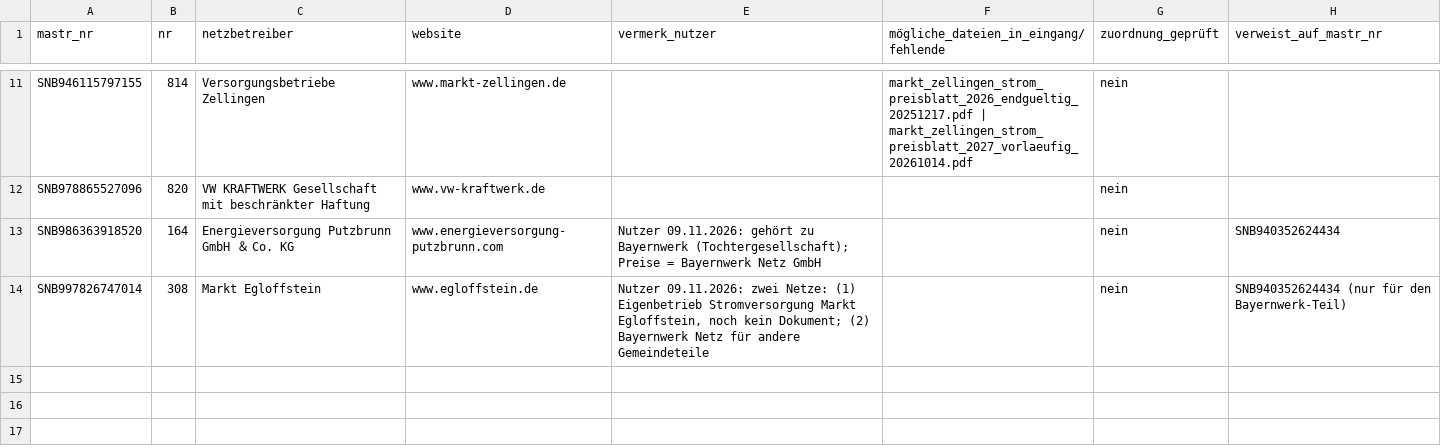
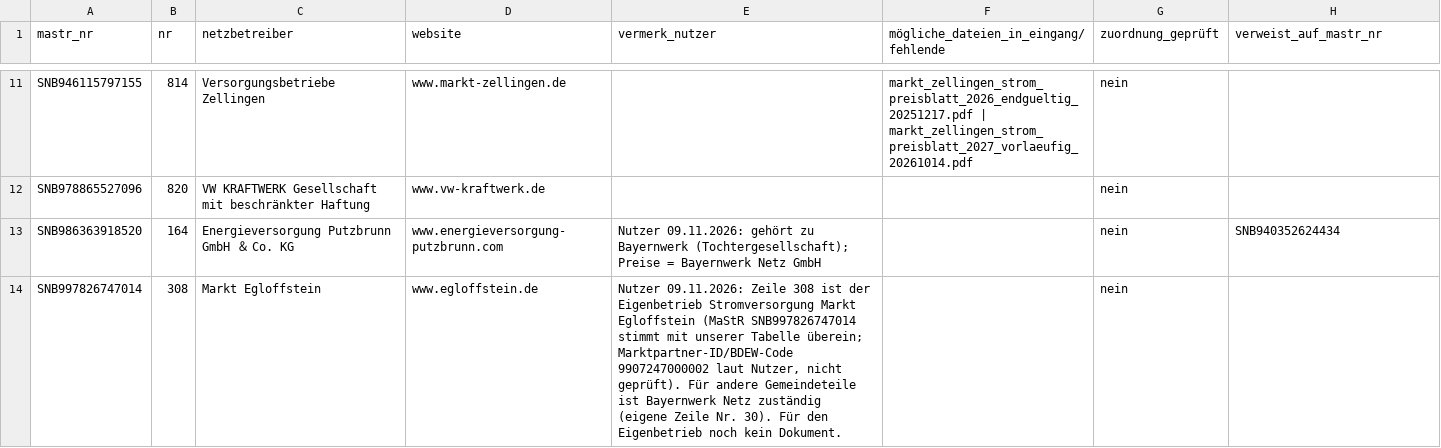
Before and after one commit to buelentd/netzentgelte-strom, a CSV file: eingang/fehlende/zuordnung_blockierte.csv, drawn as a sheet; only a part is shown, gaps mark what is left out.

```diff
--- a/eingang/fehlende/zuordnung_blockierte.csv
+++ b/eingang/fehlende/zuordnung_blockierte.csv
@@ -13,2 +13,2 @@ SNB978865527096;820;VW KRAFTWERK Gesellschaft mit beschränkter Haftung;www.vw-k
 SNB986363918520;164;Energieversorgung Putzbrunn GmbH ＆ Co. KG;www.energieversorgung-putzbrunn.com;"Nutzer 09.11.2026: gehört zu Bayernwerk (Tochtergesellschaft); Preise = Bayernwerk Netz GmbH";;nein;SNB940352624434
-SNB997826747014;308;Markt Egloffstein;www.egloffstein.de;"Nutzer 09.11.2026: zwei Netze: (1) Eigenbetrieb Stromversorgung Markt Egloffstein, noch kein Dokument; (2) Bayernwerk Netz für andere Gemeindeteile";;nein;SNB940352624434 (nur für den Bayernwerk-Teil)
+SNB997826747014;308;Markt Egloffstein;www.egloffstein.de;"Nutzer 09.11.2026: Zeile 308 ist der Eigenbetrieb Stromversorgung Markt Egloffstein (MaStR SNB997826747014 stimmt mit unserer Tabelle überein; Marktpartner-ID/BDEW-Code 9907247000002 laut Nutzer, nicht geprüft). Für andere Gemeindeteile ist Bayernwerk Netz zuständig (eigene Zeile Nr. 30). Für den Eigenbetrieb noch kein Dokument.";;nein;
```
